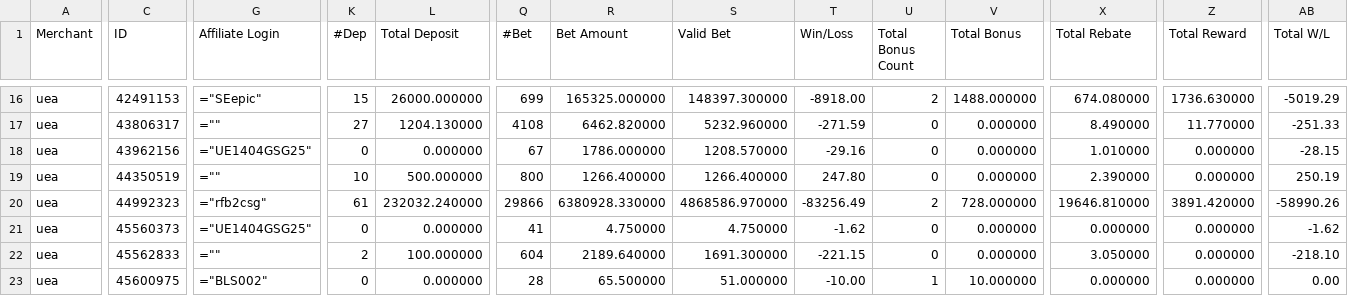
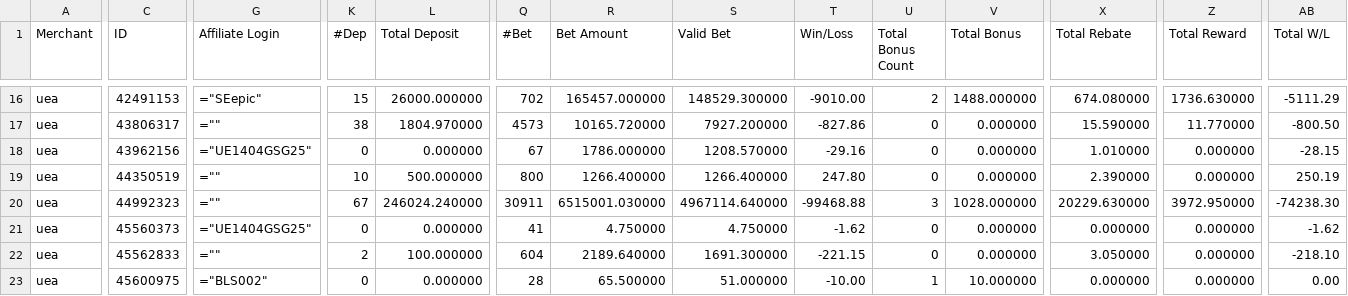
Before and after one commit to thomasneratech25/telemarketing_v2, a CSV file: excel_file/US_AMR.csv, drawn as a sheet; only a part is shown, gaps mark what is left out; the diff covers the shown part only; the diff names each change by its address in the sheet, - before the commit and + after, or states it on an @@ line.

```diff
--- a/excel_file/US_AMR.csv
+++ b/excel_file/US_AMR.csv
-Q16 (#Bet): 699
+Q16 (#Bet): 702
-R16 (Bet Amount): 165325.000000
+R16 (Bet Amount): 165457.000000
-S16 (Valid Bet): 148397.300000
+S16 (Valid Bet): 148529.300000
-T16 (Win/Loss): -8918.00
+T16 (Win/Loss): -9010.00
-AB16 (Total W/L): -5019.29
+AB16 (Total W/L): -5111.29
-K17 (#Dep): 27
+K17 (#Dep): 38
-L17 (Total Deposit): 1204.130000
+L17 (Total Deposit): 1804.970000
-Q17 (#Bet): 4108
+Q17 (#Bet): 4573
-R17 (Bet Amount): 6462.820000
+R17 (Bet Amount): 10165.720000
-S17 (Valid Bet): 5232.960000
+S17 (Valid Bet): 7927.200000
-T17 (Win/Loss): -271.59
+T17 (Win/Loss): -827.86
-X17 (Total Rebate): 8.490000
+X17 (Total Rebate): 15.590000
-AB17 (Total W/L): -251.33
+AB17 (Total W/L): -800.50
-G20 (Affiliate Login): ="rfb2csg"
+G20 (Affiliate Login): =""
-K20 (#Dep): 61
+K20 (#Dep): 67
-L20 (Total Deposit): 232032.240000
+L20 (Total Deposit): 246024.240000
-Q20 (#Bet): 29866
+Q20 (#Bet): 30911
-R20 (Bet Amount): 6380928.330000
+R20 (Bet Amount): 6515001.030000
-S20 (Valid Bet): 4868586.970000
+S20 (Valid Bet): 4967114.640000
-T20 (Win/Loss): -83256.49
+T20 (Win/Loss): -99468.88
-U20 (Total Bonus Count): 2
+U20 (Total Bonus Count): 3
-V20 (Total Bonus): 728.000000
+V20 (Total Bonus): 1028.000000
-X20 (Total Rebate): 19646.810000
+X20 (Total Rebate): 20229.630000
-Z20 (Total Reward): 3891.420000
+Z20 (Total Reward): 3972.950000
-AB20 (Total W/L): -58990.26
+AB20 (Total W/L): -74238.30
```
Also changed, not shown: 91 edited cells elsewhere in this file, excel_file/UM_AMR.csv, 19 other files.
